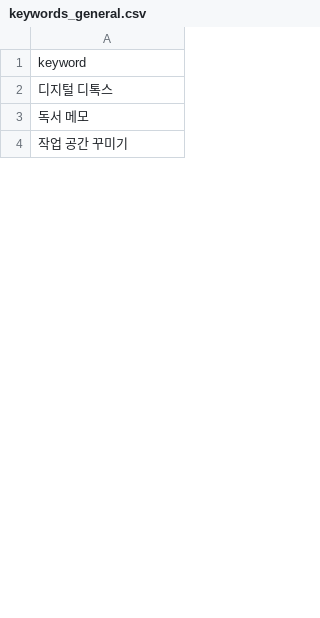
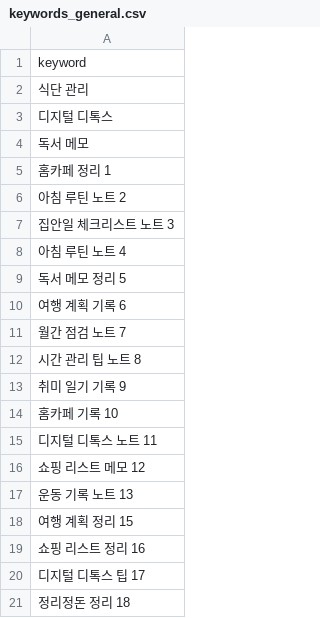
Before and after one commit to hayan-web/gpt-blog-auto, a CSV file: keywords_general.csv, drawn as a sheet; only a part is shown; the shorter side is filled out with more unchanged rows; the diff covers the shown part only.

```diff
--- a/keywords_general.csv
+++ b/keywords_general.csv
@@ -1,3 +1,21 @@
 keyword
+식단 관리
 디지털 디톡스
 독서 메모
+홈카페 정리 1
+아침 루틴 노트 2
+집안일 체크리스트 노트 3
+아침 루틴 노트 4
+독서 메모 정리 5
+여행 계획 기록 6
+월간 점검 노트 7
+시간 관리 팁 노트 8
+취미 일기 기록 9
+홈카페 기록 10
+디지털 디톡스 노트 11
+쇼핑 리스트 메모 12
+운동 기록 노트 13
+여행 계획 정리 15
+쇼핑 리스트 정리 16
+디지털 디톡스 팁 17
+정리정돈 정리 18
```
Also changed, not shown: 28 added rows and 44 removed rows elsewhere in this file, golden_shopping_keywords.csv, keywords_shopping.csv, 4 other files.
